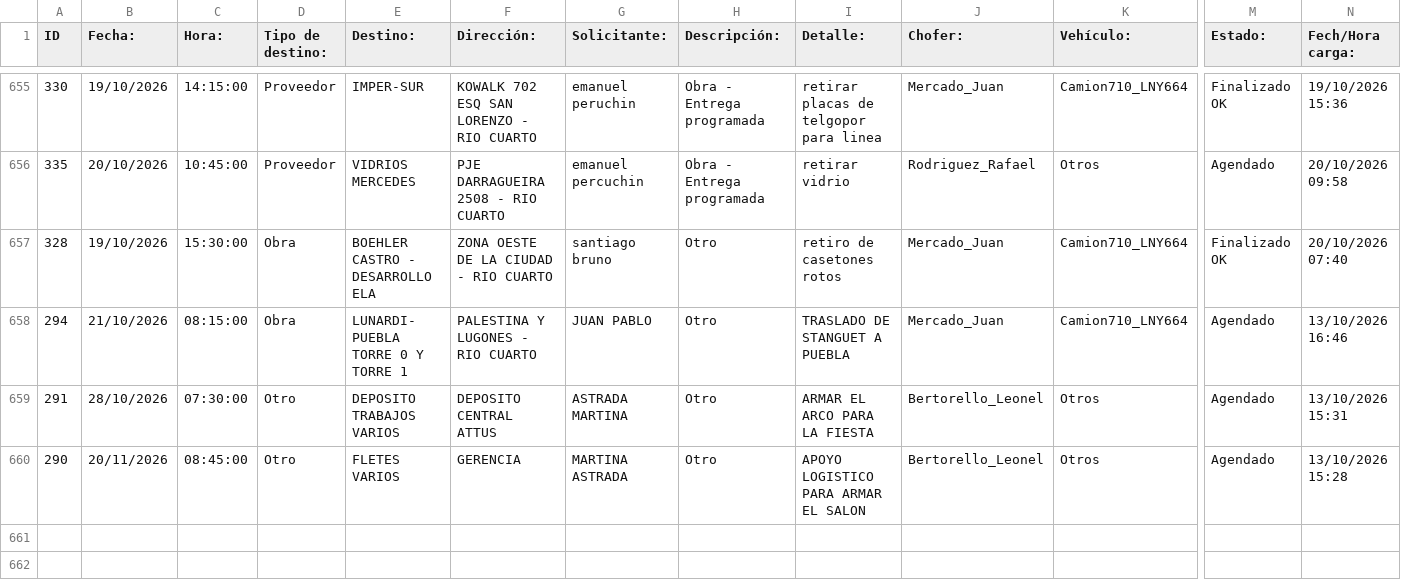
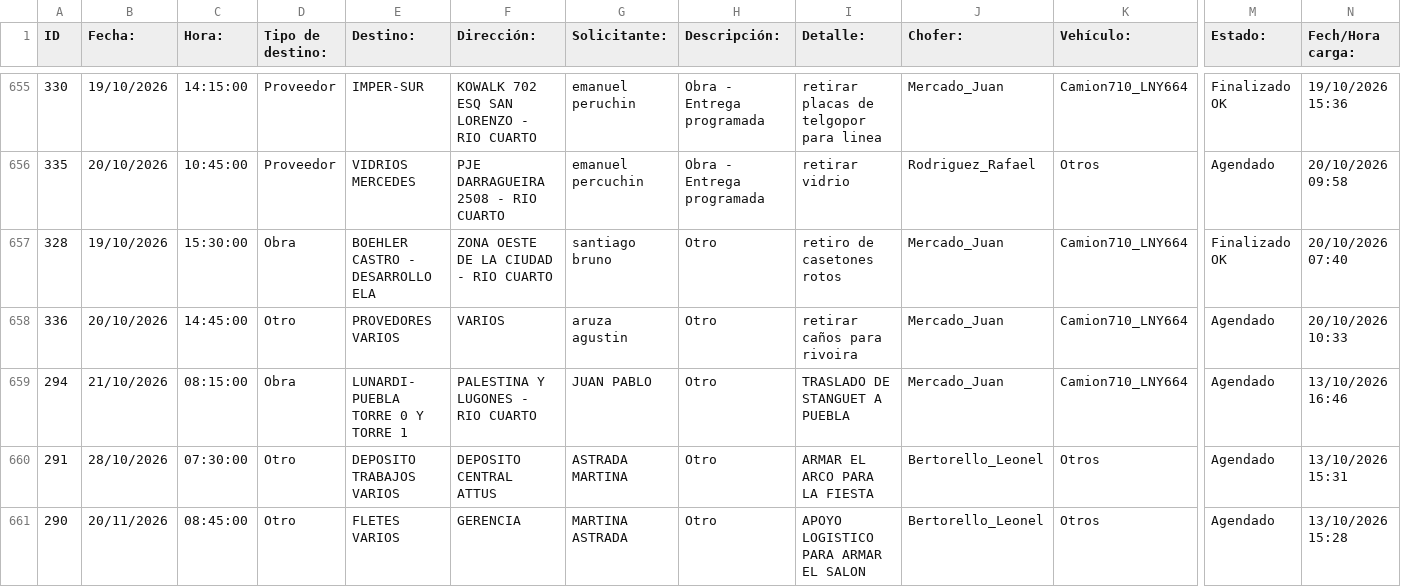
Before and after one commit to MEugenia96/agenda-deposito, a CSV file: agenda.csv, drawn as a sheet; only a part is shown, gaps mark what is left out; rows hold the shown columns only; the diff names each change by its address in the sheet, - before the commit and + after, or states it on an @@ line.

Commit message:
Auto-update agenda

```diff
--- a/agenda.csv
+++ b/agenda.csv
+row 658: 336 | 20/10/2026 | 14:45:00 | Otro | PROVEDORES VARIOS | VARIOS | aruza agustin | Otro | retirar caños para rivoira | Mercado_Juan | Camion710_LNY664 | Agendado | 20/10/2026 10:33
```
